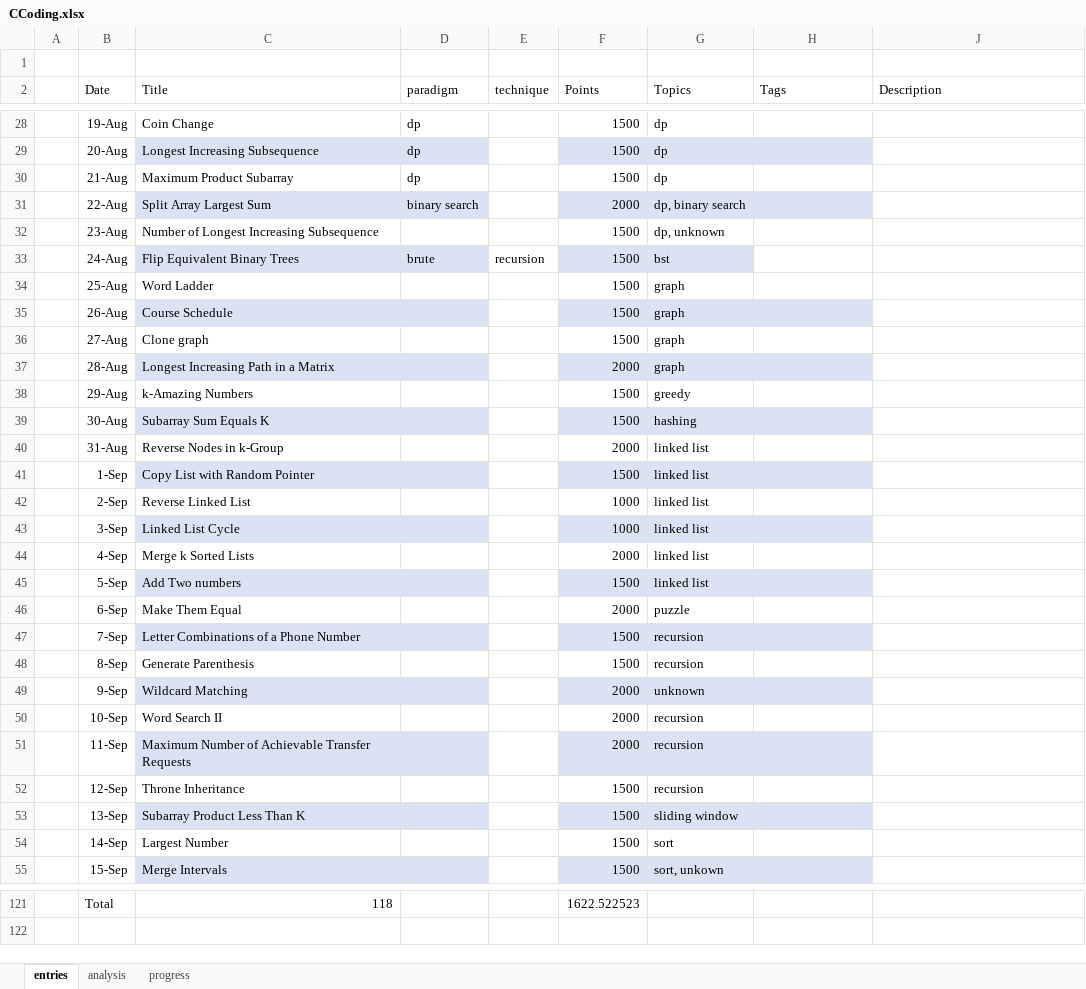
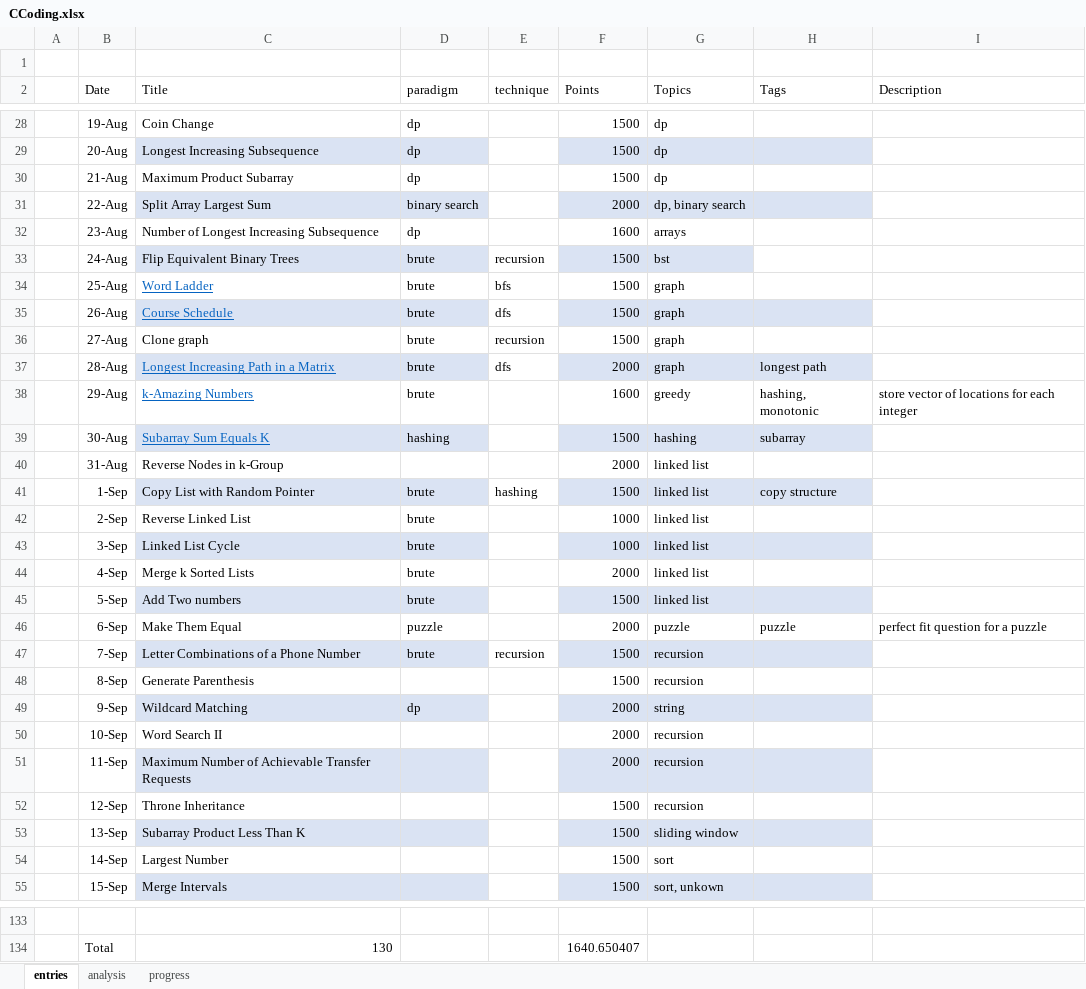
Before and after one commit to akhiln28/cp, an Excel workbook: Concepts/CCoding.xlsx, sheet entries, drawn as a sheet; only a part is shown, gaps mark what is left out; values as stored, in another font and other column widths than the file's, no borders; conditional formats and table styles not drawn; addresses are those after the commit; the diff covers the shown part only; the diff names each change by its address in the sheet, - before the commit and + after, or states it on an @@ line.

```diff
--- a/Concepts/CCoding.xlsx (sheet entries)
+++ b/Concepts/CCoding.xlsx (sheet entries)
-D32 (paradigm): (empty)
+D32 (paradigm): dp
-F32 (Points): 1500
+F32 (Points): 1600
-G32 (Topics): dp, unknown
+G32 (Topics): arrays
@@ C34:C35 underline: off → on, text colour: black → #0563C1 @@
-D34:D38 (paradigm): (empty)
+D34:D38 (paradigm): brute
-E34 (technique): (empty)
+E34 (technique): bfs
-E35 (technique): (empty)
+E35 (technique): dfs
-E36 (technique): (empty)
+E36 (technique): recursion
@@ C37:C39 underline: off → on, text colour: black → #0563C1 @@
-E37 (technique): (empty)
+E37 (technique): dfs
-H37 (Tags): (empty)
+H37 (Tags): longest path
-F38 (Points): 1500
+F38 (Points): 1600
-H38 (Tags): (empty)
+H38 (Tags): hashing, monotonic
-I38 (Description): (empty)
+I38 (Description): store vector of locations for each integer
-D39 (paradigm): (empty)
+D39 (paradigm): hashing
-H39 (Tags): (empty)
+H39 (Tags): subarray
-D41:D45 (paradigm): (empty)
+D41:D45 (paradigm): brute
-E41 (technique): (empty)
+E41 (technique): hashing
-H41 (Tags): (empty)
+H41 (Tags): copy structure
-D46 (paradigm): (empty)
+D46 (paradigm): puzzle
-H46 (Tags): (empty)
+H46 (Tags): puzzle
-I46 (Description): (empty)
+I46 (Description): perfect fit question for a puzzle
-D47 (paradigm): (empty)
+D47 (paradigm): brute
-E47 (technique): (empty)
+E47 (technique): recursion
-D49 (paradigm): (empty)
+D49 (paradigm): dp
-G49 (Topics): unknown
+G49 (Topics): string
-row 133:  | Total | 118 |  |  | 1622.522523
+row 133: (empty)
+row 134:  | Total | 130 |  |  | 1640.650407
```
Also changed, not shown: 13 added rows, 1 removed row, 15 moved rows, 19 edited cells and cell formats elsewhere in this sheet, sheet analysis, sheet progress, hidden cells, 5 other files.
